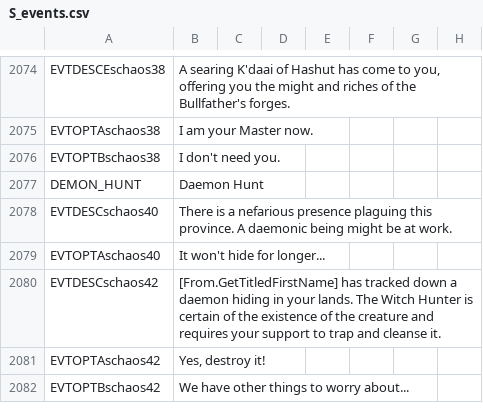
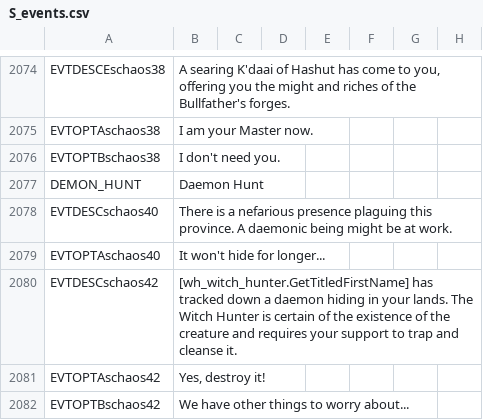
Before and after one commit to hadorganization/geheimnisnacht, a CSV file: localisation/S_events.csv, drawn as a sheet; only a part is shown, gaps mark what is left out; the diff names each change by its address in the sheet, - before the commit and + after, or states it on an @@ line.

Commit message:
wh_chaos_events fix

```diff
--- a/localisation/S_events.csv
+++ b/localisation/S_events.csv
-B2080: [From.GetTitledFirstName] has tracked…
+B2080: [wh_witch_hunter.GetTitledFirstName] has tracked…
```
Also changed, not shown: 10 other files.
